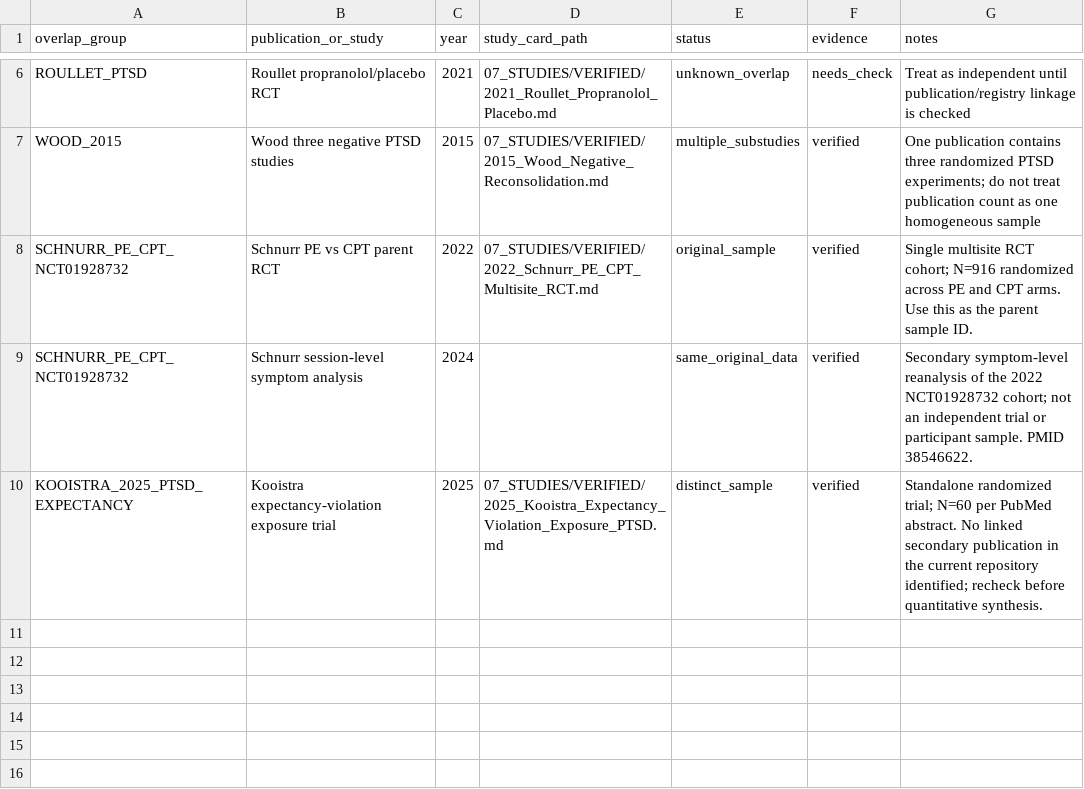
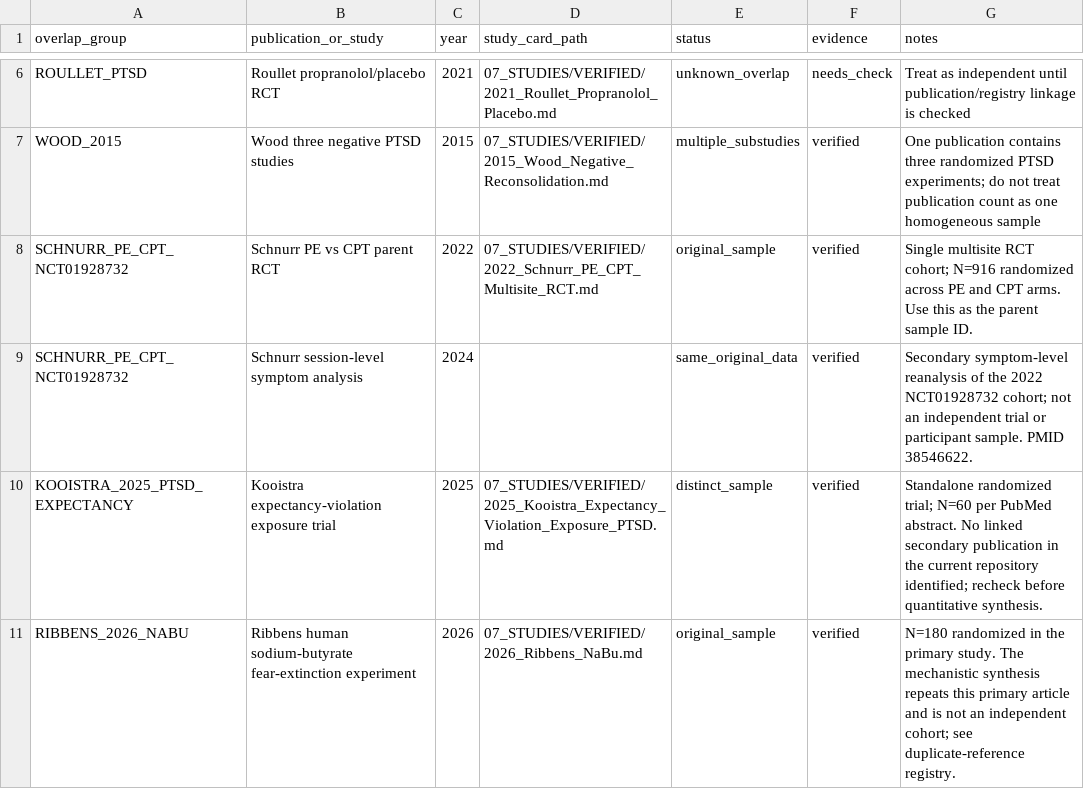
Before and after one commit to jekidev/Fearprime_03, a CSV file: data/participant_overlap.csv, drawn as a sheet; only a part is shown, gaps mark what is left out; the diff names each change by its address in the sheet, - before the commit and + after, or states it on an @@ line.

Commit message:
Index Ribbens sodium-butyrate trial in evidence data

```diff
--- a/data/participant_overlap.csv
+++ b/data/participant_overlap.csv
+row 11: RIBBENS_2026_NABU | Ribbens human sodium-butyrate fear-extinction experiment | 2026 | 07_STUDIES/VERIFIED/2026_Ribbens_NaBu.md | original_sample | verified | N=180 randomized in the primary study. The mechanistic synthesis repeats this primary article and is not an independent cohort; see duplicate-reference registry.
```
